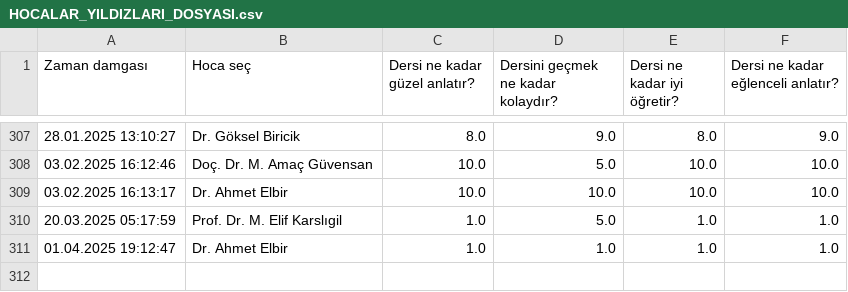
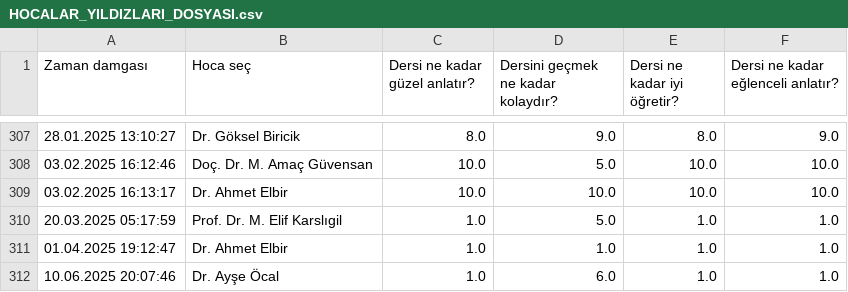
Before and after one commit to baselkelziye/YTU_Bilgisayar_Muhendisligi_Arsiv, a CSV file: readme_olustur/HOCALAR_YILDIZLARI_DOSYASI.csv, drawn as a sheet; only a part is shown, gaps mark what is left out; the diff names each change by its address in the sheet, - before the commit and + after, or states it on an @@ line.

```diff
--- a/readme_olustur/HOCALAR_YILDIZLARI_DOSYASI.csv
+++ b/readme_olustur/HOCALAR_YILDIZLARI_DOSYASI.csv
+row 312: 10.06.2025 20:07:46 | Dr. Ayşe Öcal | 1.0 | 6.0 | 1.0 | 1.0
```
Also changed, not shown: readme_olustur/DERSLER_YILDIZLARI_DOSYASI.csv, readme_olustur/DERS_YORUMLARI_DOSYASI.csv, 9 other files.
